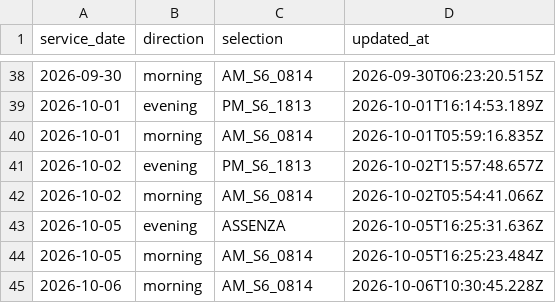
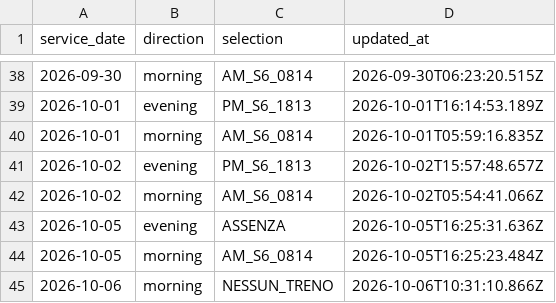
Before and after one commit to alex1982mi/ritardi-trenord-dashboard, a CSV file: data/personal_selections.csv, drawn as a sheet; only a part is shown, gaps mark what is left out.

Commit message:
Aggiorna selezione personale 2026-10-06 morning

```diff
--- a/data/personal_selections.csv
+++ b/data/personal_selections.csv
@@ -44,2 +44,2 @@ service_date,direction,selection,updated_at
 "2026-10-05","morning","AM_S6_0814","2026-10-05T16:25:23.484Z"
-"2026-10-06","morning","AM_S6_0814","2026-10-06T10:30:45.228Z"
+"2026-10-06","morning","NESSUN_TRENO","2026-10-06T10:31:10.866Z"
```
